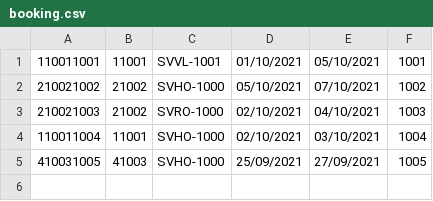
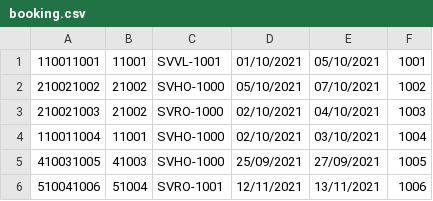
Before and after one commit to plthien/C0721G2-PhanLeThanhHien, a CSV file: FuramaResort/out/production/FuramaResort/data/booking.csv, drawn as a sheet; the diff names each change by its address in the sheet, - before the commit and + after, or states it on an @@ line.

```diff
--- a/FuramaResort/out/production/FuramaResort/data/booking.csv
+++ b/FuramaResort/out/production/FuramaResort/data/booking.csv
+row 6: 510041006 | 51004 | SVRO-1001 | 12/11/2021 | 13/11/2021 | 1006
```
Also changed, not shown: FuramaResort/src/data/booking.csv, 58 other files.
